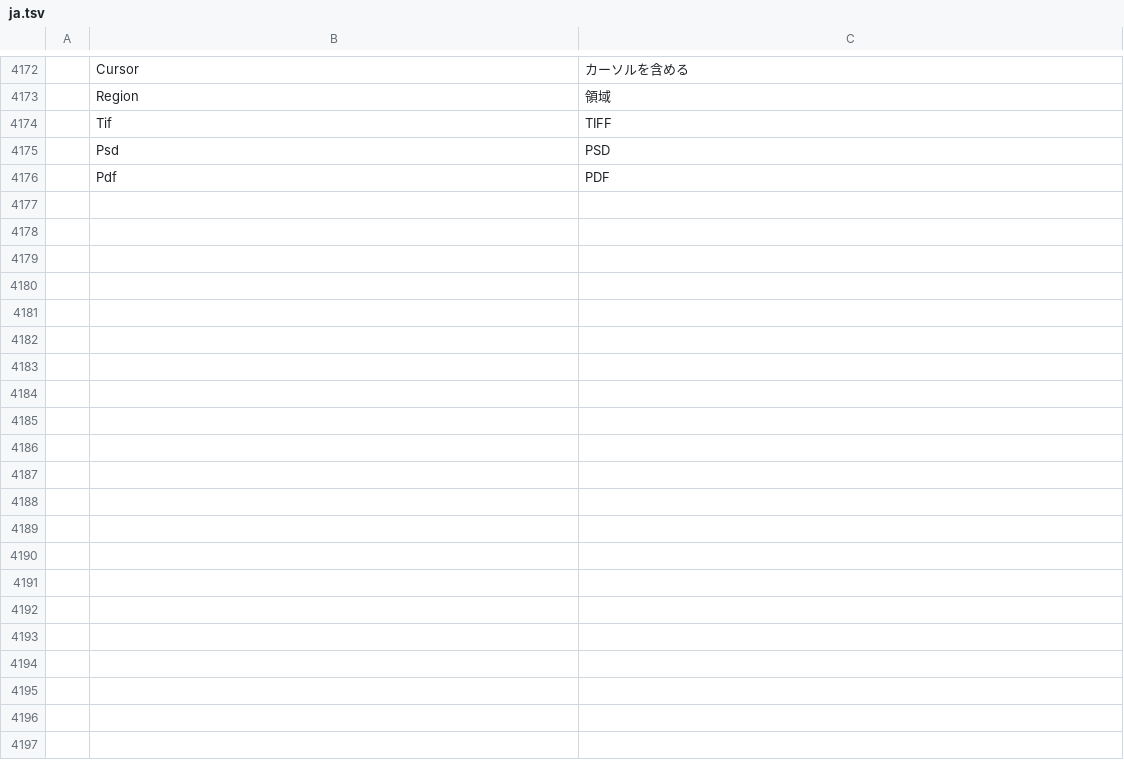
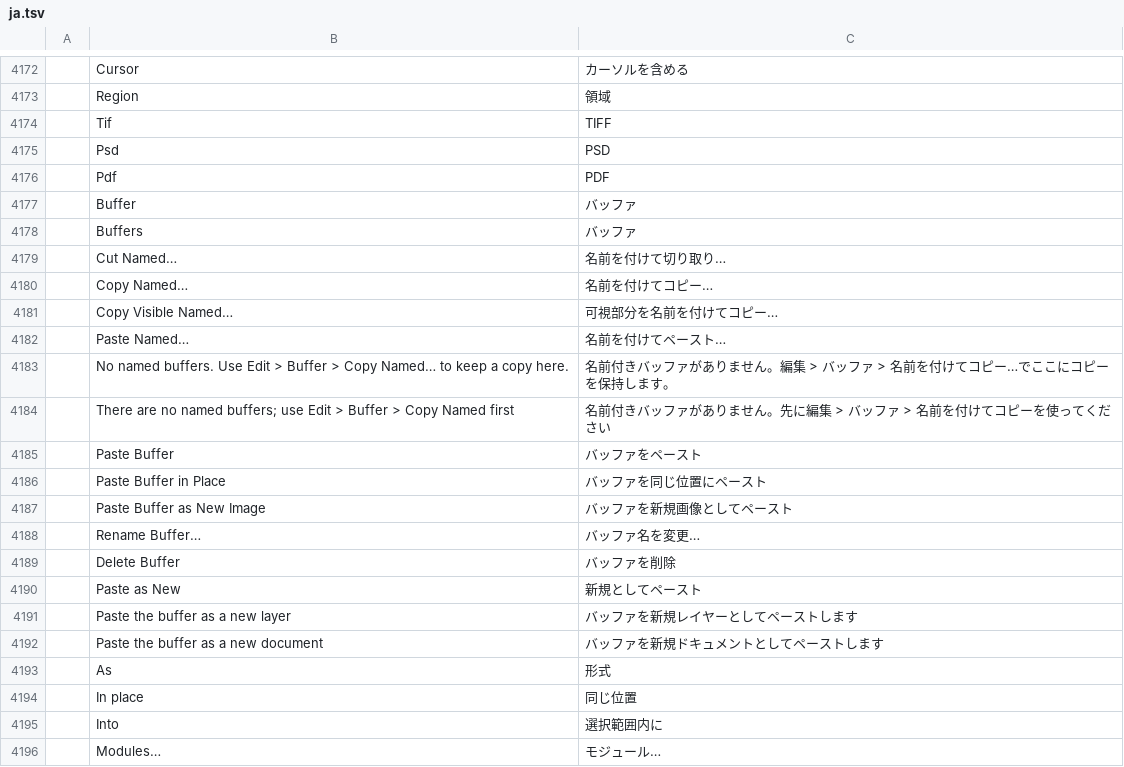
Before and after one commit to redrob-labs/redrob-canvas, a TSV file: crafts/photocraft/crates/ui-egui/src/i18n/ja.tsv, drawn as a sheet; only a part is shown, gaps mark what is left out; the diff covers the shown part only; the diff names each change by its address in the sheet, - before the commit and + after, or states it on an @@ line.

```diff
--- a/crafts/photocraft/crates/ui-egui/src/i18n/ja.tsv
+++ b/crafts/photocraft/crates/ui-egui/src/i18n/ja.tsv
+row 4177:  | Buffer | バッファ
+row 4178:  | Buffers | バッファ
+row 4179:  | Cut Named… | 名前を付けて切り取り…
+row 4180:  | Copy Named… | 名前を付けてコピー…
+row 4181:  | Copy Visible Named… | 可視部分を名前を付けてコピー…
+row 4182:  | Paste Named… | 名前を付けてペースト…
+row 4183:  | No named buffers. Use Edit > Buffer > Copy Named… to keep a copy here. | 名前付きバッファがありません。編集 > バッファ > 名前を付けてコピー…でここにコピーを保持します。
+row 4184:  | There are no named buffers; use Edit > Buffer > Copy Named first | 名前付きバッファがありません。先に編集 > バッファ > 名前を付けてコピーを使ってください
+row 4185:  | Paste Buffer | バッファをペースト
+row 4186:  | Paste Buffer in Place | バッファを同じ位置にペースト
+row 4187:  | Paste Buffer as New Image | バッファを新規画像としてペースト
+row 4188:  | Rename Buffer… | バッファ名を変更…
+row 4189:  | Delete Buffer | バッファを削除
+row 4190:  | Paste as New | 新規としてペースト
+row 4191:  | Paste the buffer as a new layer | バッファを新規レイヤーとしてペーストします
+row 4192:  | Paste the buffer as a new document | バッファを新規ドキュメントとしてペーストします
+row 4193:  | As | 形式
+row 4194:  | In place | 同じ位置
+row 4195:  | Into | 選択範囲内に
+row 4196:  | Modules… | モジュール…
```
Also changed, not shown: 18 added rows elsewhere in this file, crafts/photocraft/crates/ui-egui/src/i18n/el.tsv, crafts/photocraft/crates/ui-egui/src/i18n/ko.tsv, 32 other files.
